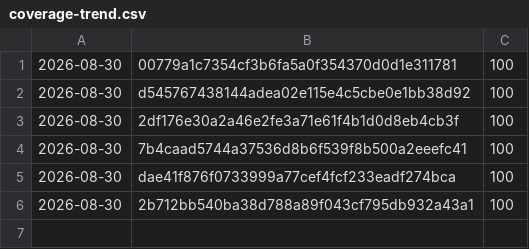
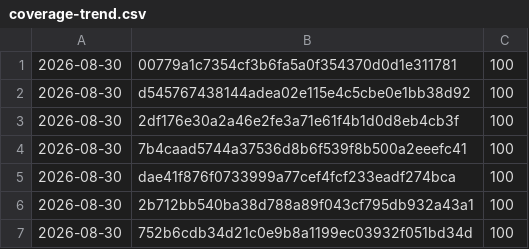
Before and after one commit to Danathar/atomic-image-builder, a CSV file: coverage-trend.csv, drawn as a sheet.

```diff
--- a/coverage-trend.csv
+++ b/coverage-trend.csv
@@ -6 +6,2 @@
 2026-08-30,2b712bb540ba38d788a89f043cf795db932a43a1,100
+2026-08-30,752b6cdb34d21c0e9b8a1199ec03932f051bd34d,100
```
